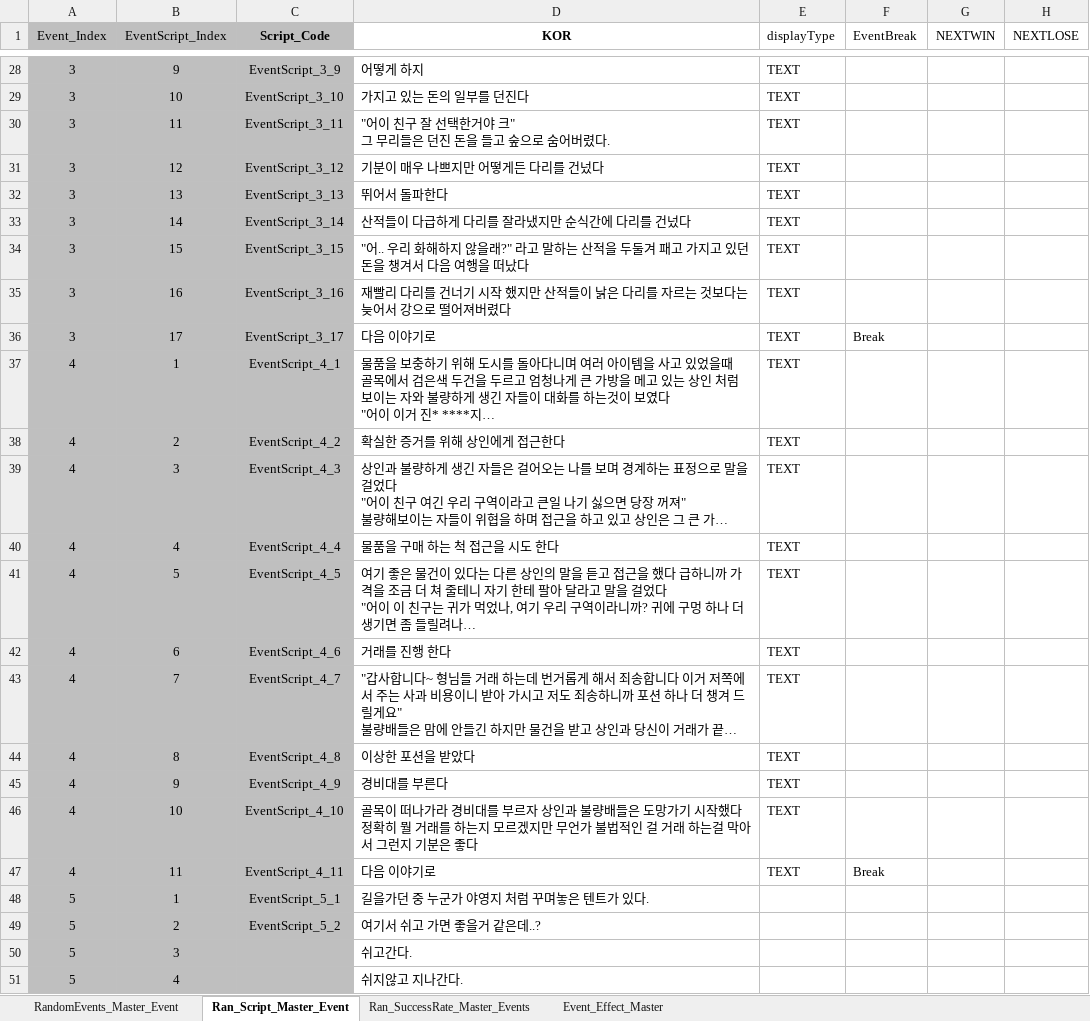
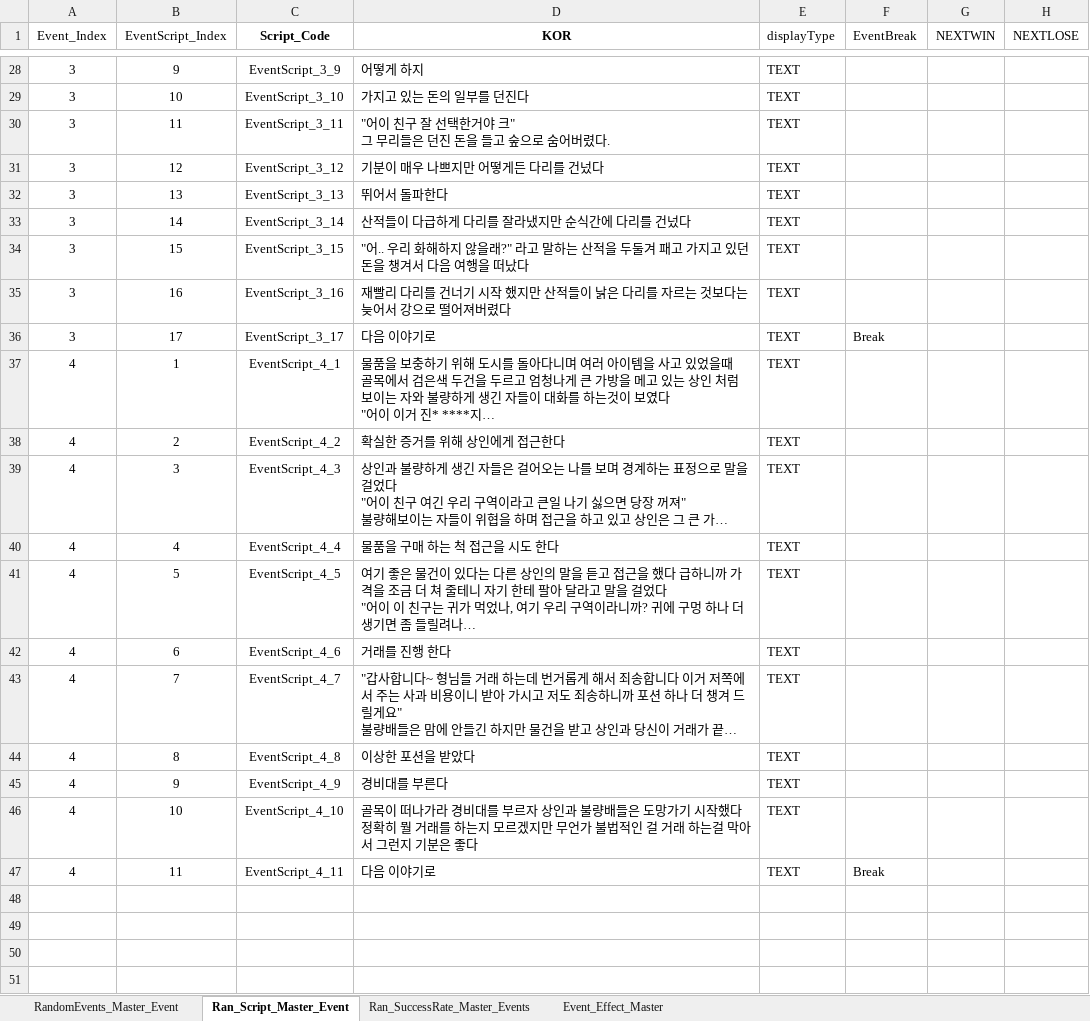
Before and after one commit to SoyCkicken/Adventure, an Excel workbook: JsonFile/Assets/ExcelFiles/TRPG_EventScriptData.xlsx, sheet Ran_Script_Master_Event, drawn as a sheet; only a part is shown, gaps mark what is left out; long unchanged cells end in …; values as stored, in another font and other column widths than the file's, no borders; the diff covers the shown part only; the diff names each change by its address in the sheet, - before the commit and + after, or states it on an @@ line.

Commit message:
Revert "랜덤이벤트 추가중 인데 부산가네.."
This reverts commit f86e4c7bf5c9fafb65ce26ca831faa39528d8f66.

```diff
--- a/JsonFile/Assets/ExcelFiles/TRPG_EventScriptData.xlsx (sheet Ran_Script_Master_Event)
+++ b/JsonFile/Assets/ExcelFiles/TRPG_EventScriptData.xlsx (sheet Ran_Script_Master_Event)
-A1:C47 fill: #BFBFBF
+A1:C47 fill: none
-row 48: 5 | 1 | EventScript_5_1 | 길을가던 중 누군가 야영지 처럼 꾸며놓은 텐트가 있다.
-row 49: 5 | 2 | EventScript_5_2 | 여기서 쉬고 가면 좋을거 같은데..?
-row 50: 5 | 3 |  | 쉬고간다.
-row 51: 5 | 4 |  | 쉬지않고 지나간다.
```
Also changed, not shown: cell formats elsewhere in this sheet.
